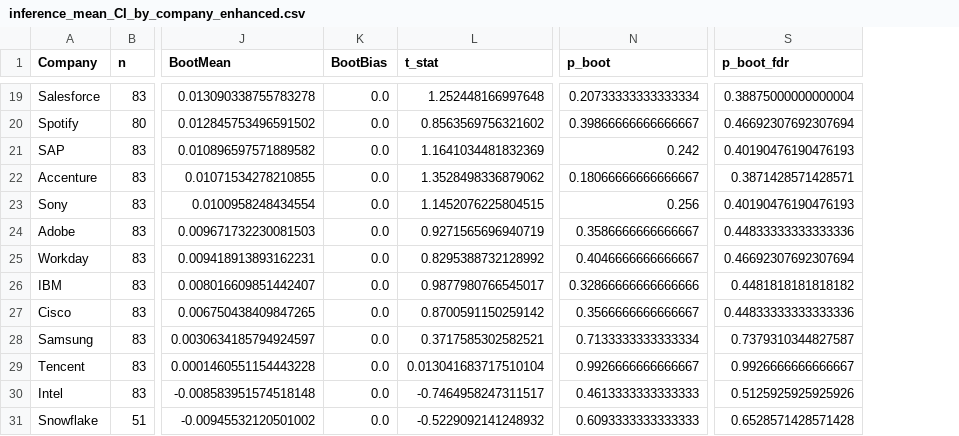
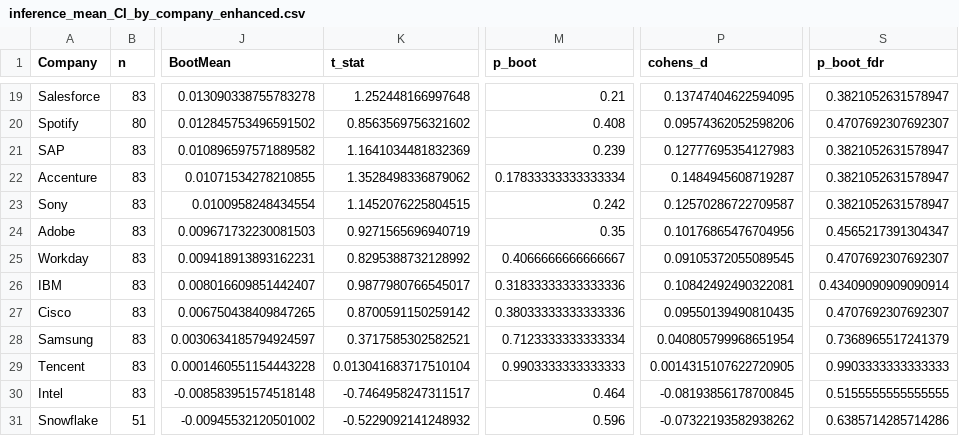
Before and after one commit to fabio2k3/AlphaTech-Analyzer, a CSV file: data/processed/inference_mean_CI_by_company_enhanced.csv, drawn as a sheet; only a part is shown, gaps mark what is left out; removed rows and columns are numbered as before the commit, all else as after; the diff covers the shown part only; the diff names each change by its address in the sheet, - before the commit and + after, or states it on an @@ line.

```diff
--- a/data/processed/inference_mean_CI_by_company_enhanced.csv
+++ b/data/processed/inference_mean_CI_by_company_enhanced.csv
-column K (BootBias), rows 19-31: all 0.0
+column P (cohens_d), rows 19-31: 0.13747404622594095 | 0.09574362052598206 | 0.12777695354127983 | 0.1484945608719287 | 0.12570286722709587 | 0.10176865476704956 | 0.09105372055089545 | 0.10842492490322081 | 0.09550139490810435 | 0.040805799968651954 | 0.0014315107622720905 | -0.08193856178700845 | -0.07322193582938262
-M19 (p_boot): 0.20733333333333334
+M19 (p_boot): 0.21
-S19 (p_boot_fdr): 0.38875000000000004
+S19 (p_boot_fdr): 0.3821052631578947
-M20 (p_boot): 0.39866666666666667
+M20 (p_boot): 0.408
-S20 (p_boot_fdr): 0.46692307692307694
+S20 (p_boot_fdr): 0.4707692307692307
-M21 (p_boot): 0.242
+M21 (p_boot): 0.239
-S21 (p_boot_fdr): 0.40190476190476193
+S21 (p_boot_fdr): 0.3821052631578947
-M22 (p_boot): 0.18066666666666667
+M22 (p_boot): 0.17833333333333334
-S22 (p_boot_fdr): 0.3871428571428571
+S22 (p_boot_fdr): 0.3821052631578947
-M23 (p_boot): 0.256
+M23 (p_boot): 0.242
-S23 (p_boot_fdr): 0.40190476190476193
+S23 (p_boot_fdr): 0.3821052631578947
-M24 (p_boot): 0.3586666666666667
+M24 (p_boot): 0.35
-S24 (p_boot_fdr): 0.44833333333333336
+S24 (p_boot_fdr): 0.4565217391304347
-M25 (p_boot): 0.4046666666666667
+M25 (p_boot): 0.4066666666666667
-S25 (p_boot_fdr): 0.46692307692307694
+S25 (p_boot_fdr): 0.4707692307692307
-M26 (p_boot): 0.32866666666666666
+M26 (p_boot): 0.31833333333333336
-S26 (p_boot_fdr): 0.4481818181818182
+S26 (p_boot_fdr): 0.43409090909090914
-M27 (p_boot): 0.3566666666666667
+M27 (p_boot): 0.38033333333333336
-S27 (p_boot_fdr): 0.44833333333333336
+S27 (p_boot_fdr): 0.4707692307692307
-M28 (p_boot): 0.7133333333333334
+M28 (p_boot): 0.7123333333333334
-S28 (p_boot_fdr): 0.7379310344827587
+S28 (p_boot_fdr): 0.7368965517241379
-M29 (p_boot): 0.9926666666666667
+M29 (p_boot): 0.9903333333333333
-S29 (p_boot_fdr): 0.9926666666666667
+S29 (p_boot_fdr): 0.9903333333333333
-M30 (p_boot): 0.4613333333333333
+M30 (p_boot): 0.464
-S30 (p_boot_fdr): 0.5125925925925926
+S30 (p_boot_fdr): 0.5155555555555555
-M31 (p_boot): 0.6093333333333333
+M31 (p_boot): 0.596
-S31 (p_boot_fdr): 0.6528571428571428
+S31 (p_boot_fdr): 0.6385714285714286
```
Also changed, not shown: 30 edited cells elsewhere in this file, 11 other files.
